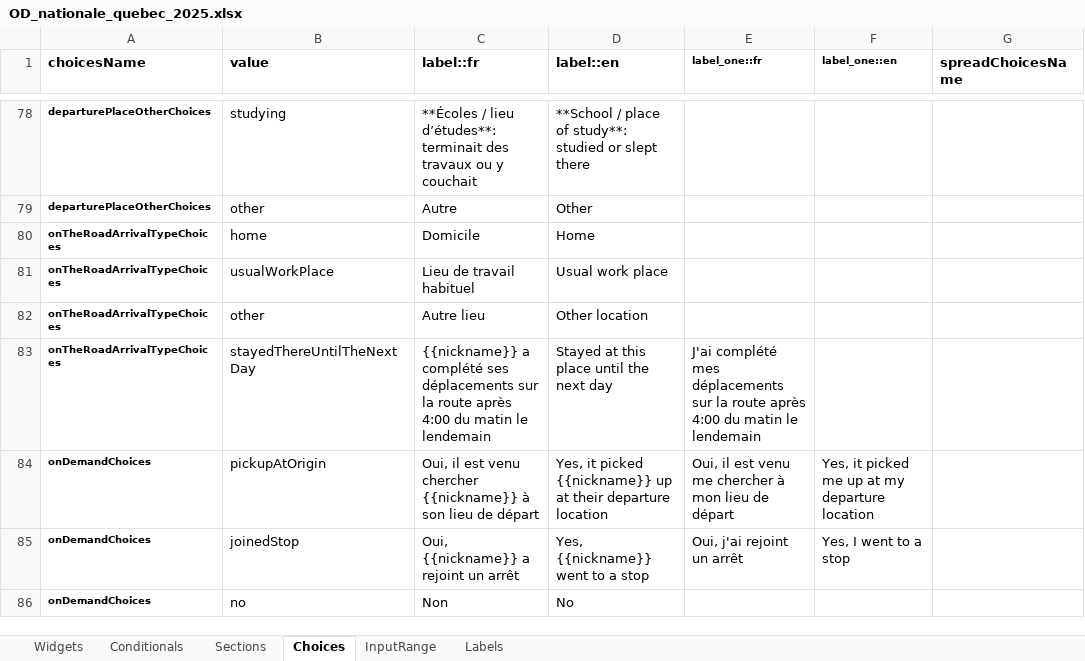
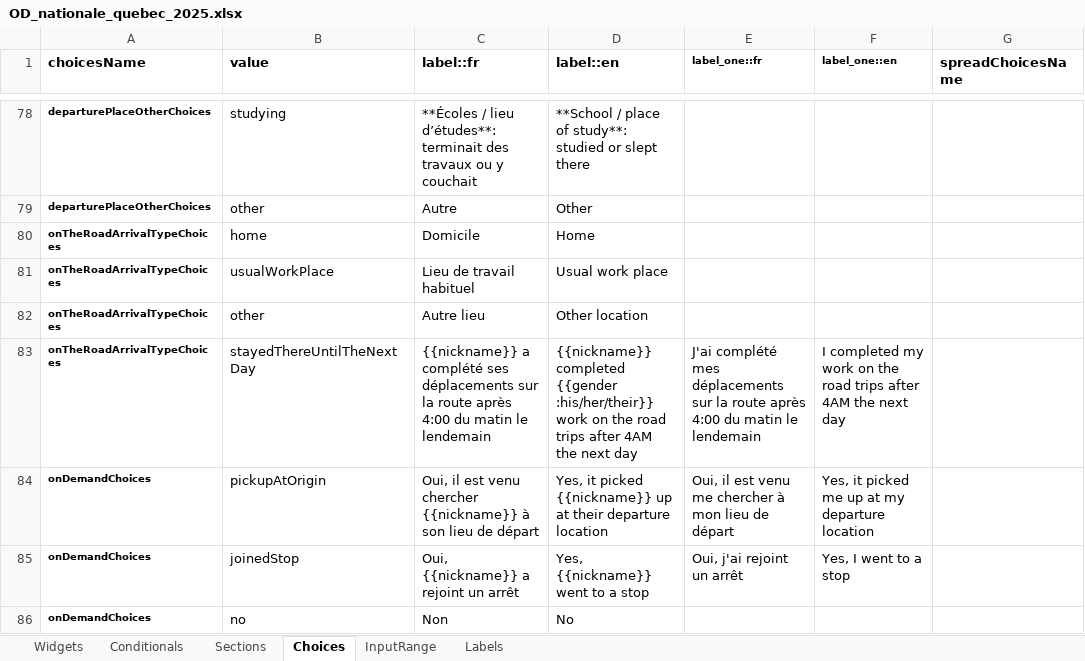
Before and after one commit to chairemobilite/od_nationale_quebec, an Excel workbook: survey/references/OD_nationale_quebec_2025.xlsx, sheet Choices, drawn as a sheet; only a part is shown, gaps mark what is left out; values as stored, in another font and other column widths than the file's, no borders; the diff names each change by its address in the sheet, - before the commit and + after, or states it on an @@ line.

Commit message:
choices: use `customChoices` when labels have placeholders
fixes #65

The widgets whose choices contained {{}} placeholders now use
customChoices.

Update the choices form the nextPlaceCategory to use context and
placeholders and labels from the excel file instead of those from the
`survey` namespace.

The choices are left as is, even though the widgets use the custom ones,
so that when the issue is fixed and nickname and gender are supported,
the custom can just be removed

```diff
--- a/survey/references/OD_nationale_quebec_2025.xlsx (sheet Choices)
+++ b/survey/references/OD_nationale_quebec_2025.xlsx (sheet Choices)
-D83 (label::en): Stayed at this place until the next…
+D83 (label::en): {{nickname}} completed {{gender :his/her/their}} work on the road trips after 4AM the next…
-F83 (label_one::en): (empty)
+F83 (label_one::en): I completed my work on the road trips after 4AM the next day
```
Also changed, not shown: sheet Labels, sheet Widgets, 17 other files.
